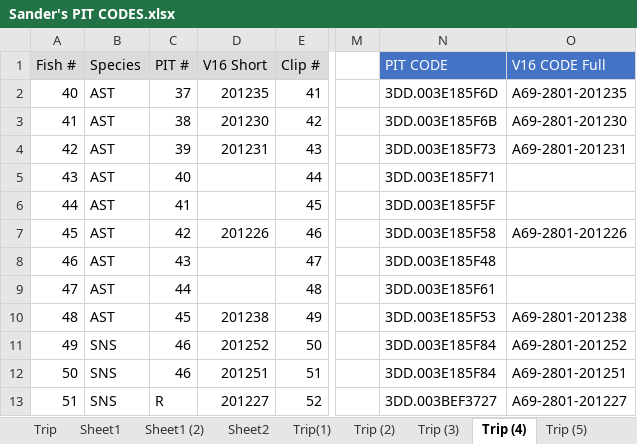
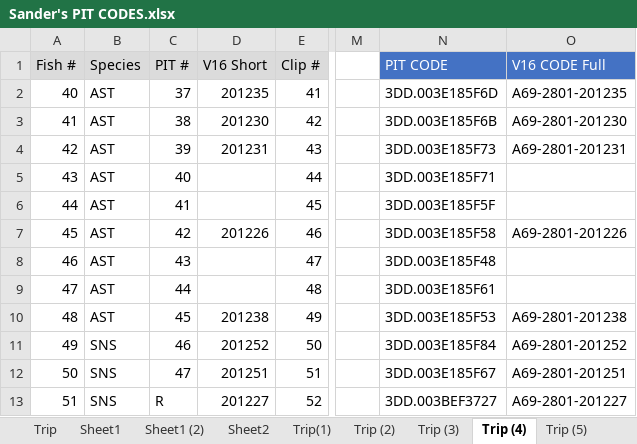
Before and after one commit to sanderelliott/Sturgeon_TidBits, an Excel workbook: tagsheet_to_tidbits2025/data/Sander's PIT CODES.xlsx, sheet Trip (4), drawn as a sheet; only a part is shown, gaps mark what is left out; values as stored, in another font and other column widths than the file's, no borders; conditional formats not drawn; the diff names each change by its address in the sheet, - before the commit and + after, or states it on an @@ line.

```diff
--- a/tagsheet_to_tidbits2025/data/Sander's PIT CODES.xlsx (sheet Trip (4))
+++ b/tagsheet_to_tidbits2025/data/Sander's PIT CODES.xlsx (sheet Trip (4))
-C12 (PIT #): 46
+C12 (PIT #): 47
-N12 (PIT CODE): 3DD.003E185F84
+N12 (PIT CODE): 3DD.003E185F67
```
Also changed, not shown: tagsheet_to_tidbits2025/data/TidEncEx.xlsx, 12 other files.
